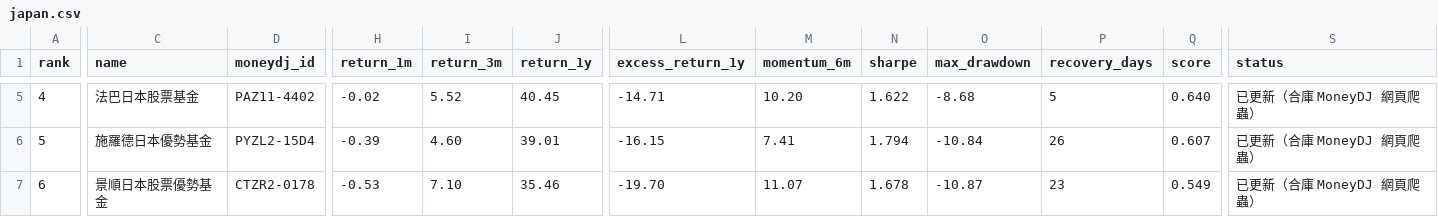
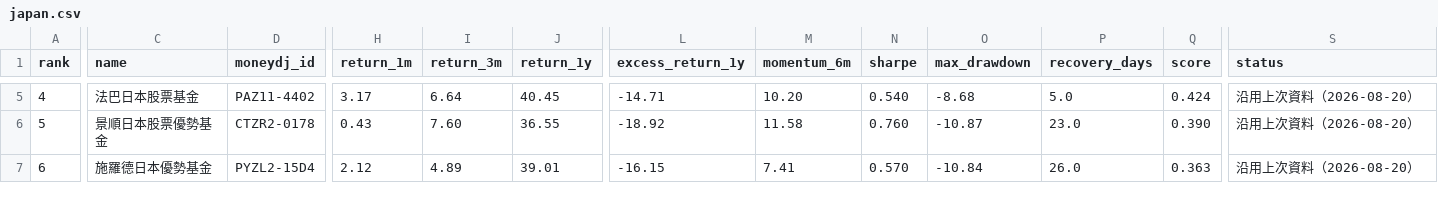
Before and after one commit to eva5389-pixel/fund-market-screener, a CSV file: data/categories/japan.csv, drawn as a sheet; only a part is shown, gaps mark what is left out; the diff covers the shown part only; the diff names each change by its address in the sheet, - before the commit and + after, or states it on an @@ line.

```diff
--- a/data/categories/japan.csv
+++ b/data/categories/japan.csv
-H5 (return_1m): -0.02
+H5 (return_1m): 3.17
-I5 (return_3m): 5.52
+I5 (return_3m): 6.64
-N5 (sharpe): 1.622
+N5 (sharpe): 0.540
-P5 (recovery_days): 5
+P5 (recovery_days): 5.0
-Q5 (score): 0.640
+Q5 (score): 0.424
-S5:S7 (status): 已更新（合庫 MoneyDJ 網頁爬蟲）
+S5:S7 (status): 沿用上次資料（2026-08-20）
-C6 (name): 施羅德日本優勢基金
+C6 (name): 景順日本股票優勢基金
-D6 (moneydj_id): PYZL2-15D4
+D6 (moneydj_id): CTZR2-0178
-H6 (return_1m): -0.39
+H6 (return_1m): 0.43
-I6 (return_3m): 4.60
+I6 (return_3m): 7.60
-J6 (return_1y): 39.01
+J6 (return_1y): 36.55
-L6 (excess_return_1y): -16.15
+L6 (excess_return_1y): -18.92
-M6 (momentum_6m): 7.41
+M6 (momentum_6m): 11.58
-N6 (sharpe): 1.794
+N6 (sharpe): 0.760
-O6 (max_drawdown): -10.84
+O6 (max_drawdown): -10.87
-P6 (recovery_days): 26
+P6 (recovery_days): 23.0
-Q6 (score): 0.607
+Q6 (score): 0.390
-C7 (name): 景順日本股票優勢基金
+C7 (name): 施羅德日本優勢基金
-D7 (moneydj_id): CTZR2-0178
+D7 (moneydj_id): PYZL2-15D4
-H7 (return_1m): -0.53
+H7 (return_1m): 2.12
-I7 (return_3m): 7.10
+I7 (return_3m): 4.89
-J7 (return_1y): 35.46
+J7 (return_1y): 39.01
-L7 (excess_return_1y): -19.70
+L7 (excess_return_1y): -16.15
-M7 (momentum_6m): 11.07
+M7 (momentum_6m): 7.41
-N7 (sharpe): 1.678
+N7 (sharpe): 0.570
-O7 (max_drawdown): -10.87
+O7 (max_drawdown): -10.84
-P7 (recovery_days): 23
+P7 (recovery_days): 26.0
-Q7 (score): 0.549
+Q7 (score): 0.363
```
Also changed, not shown: 86 edited cells elsewhere in this file, data/categories/optical.csv, data/categories/quantum.csv, 33 other files.
